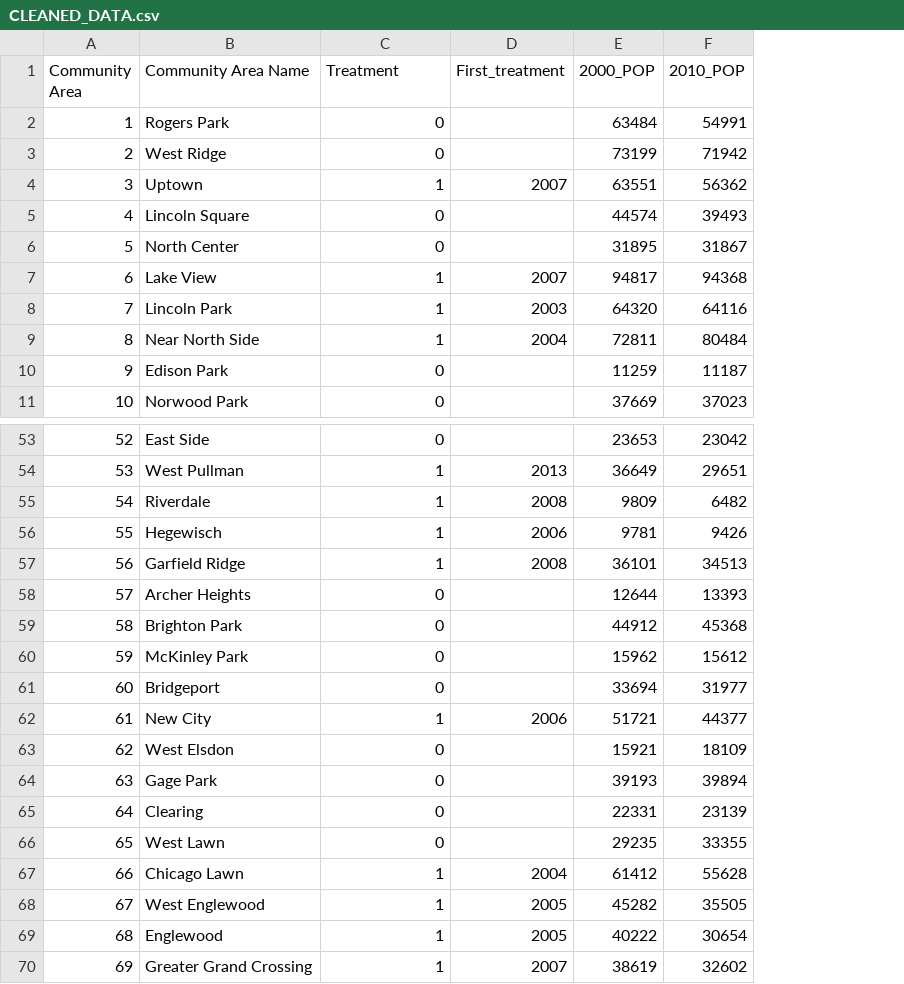
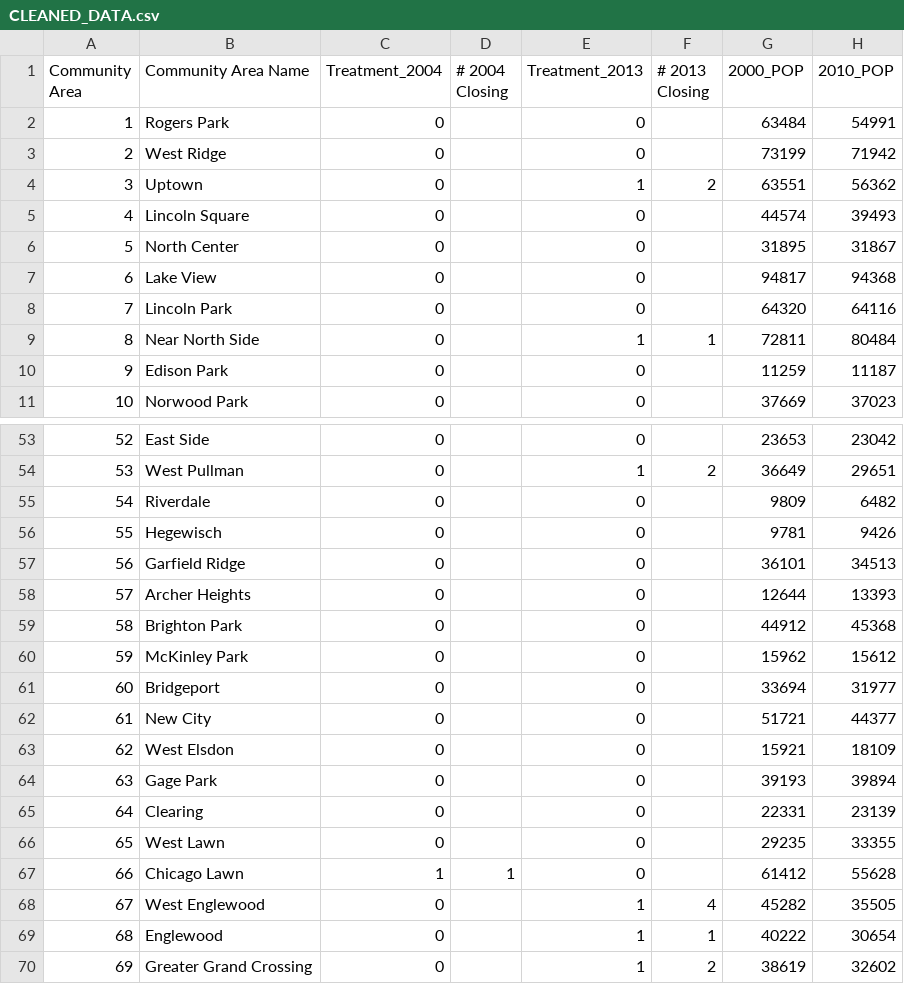
Before and after one commit to dvalverde123/Stat27420, a CSV file: CLEANED_DATA.csv, drawn as a sheet; only a part is shown, gaps mark what is left out; removed rows and columns are numbered as before the commit, all else as after; the diff covers the shown part only; the diff names each change by its address in the sheet, - before the commit and + after, or states it on an @@ line.

Commit message:
Columns for 2004 2013 treatment

```diff
--- a/CLEANED_DATA.csv
+++ b/CLEANED_DATA.csv
+column C (Treatment_2004), rows 2-11: all 0; rows 53-70: 0 | 0 | 0 | 0 | 0 | 0 | 0 | 0 | 0 | 0 | 0 | 0 | 0 | 0 | 1 | 0 | 0 | 0
+column D (# 2004 Closing), row 67: 1
-column D (First_treatment), rows 4-9: 2007 |  |  | 2007 | 2003 | 2004; rows 54-70: 2013 | 2008 | 2006 | 2008 |  |  |  |  | 2006 |  |  |  |  | 2004 | 2005 | 2005 | 2007
+column F (# 2013 Closing), rows 4-9: 2 |  |  |  |  | 1; rows 54-70: 2 |  |  |  |  |  |  |  |  |  |  |  |  |  | 4 | 1 | 2
-E1: Treatment
+E1: Treatment_2013
-E7:E8 (Treatment_2013): 1
+E7:E8 (Treatment_2013): 0
-E55:E57 (Treatment_2013): 1
+E55:E57 (Treatment_2013): 0
-E62 (Treatment_2013): 1
+E62 (Treatment_2013): 0
-E67 (Treatment_2013): 1
+E67 (Treatment_2013): 0
```
Also changed, not shown: 8 edited cells elsewhere in this file.
